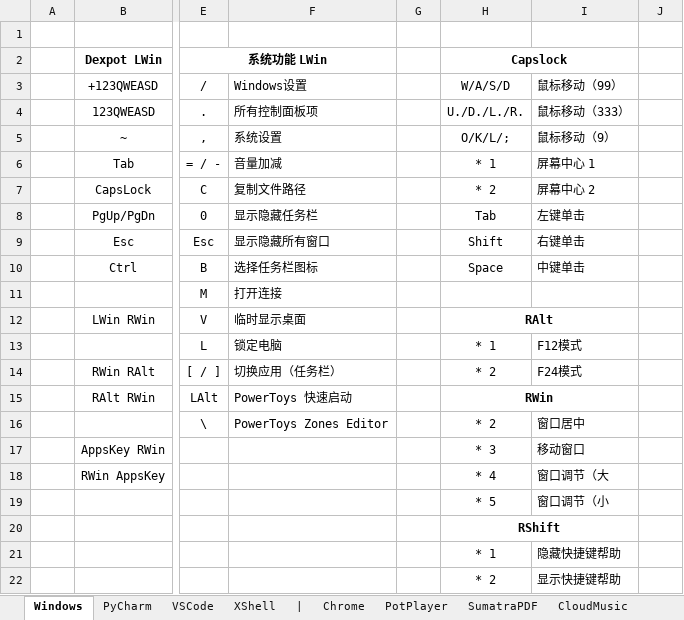
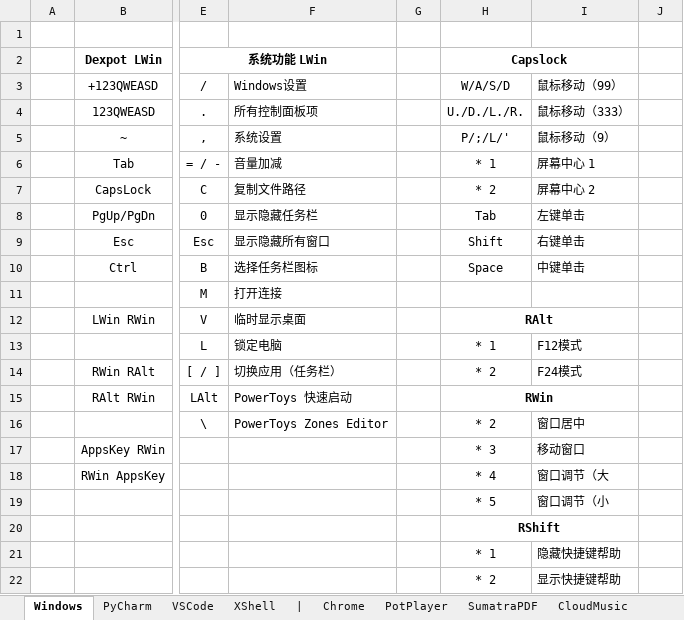
Before and after one commit to By2048/Ahk, an Excel workbook: Doc/Hotkey.xlsx, sheet Windows, drawn as a sheet; only a part is shown, gaps mark what is left out; values as stored, in another font and other column widths than the file's, no borders; the diff names each change by its address in the sheet, - before the commit and + after, or states it on an @@ line.

```diff
--- a/Doc/Hotkey.xlsx (sheet Windows)
+++ b/Doc/Hotkey.xlsx (sheet Windows)
-H5 (W/A/S/D): O/K/L/;
+H5 (W/A/S/D): P/;/L/'
```
Also changed, not shown: 1 other file.
